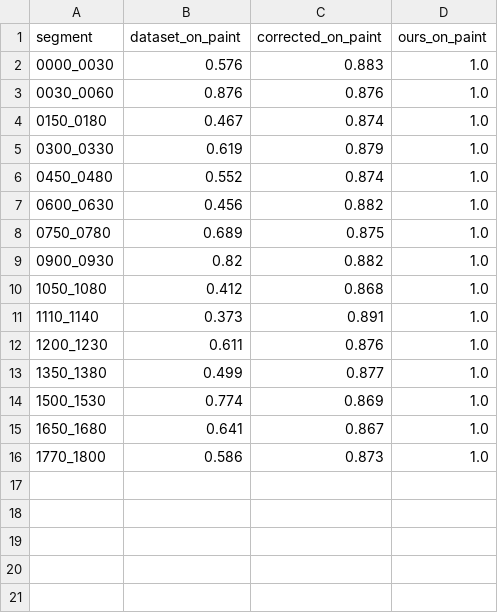
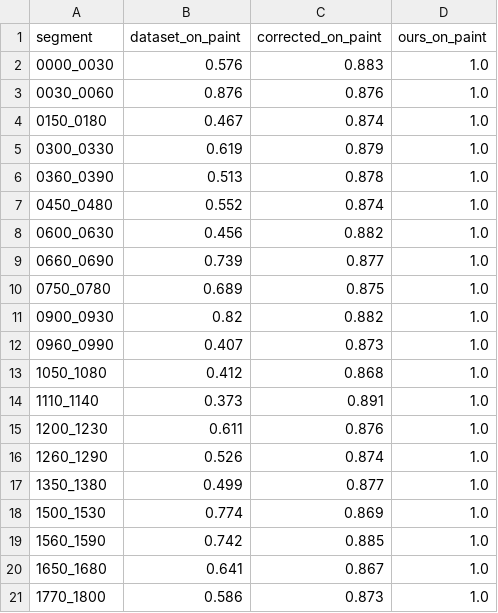
Before and after one commit to Mohitoo6/football-tactical-replay, a CSV file: evals/video/truth_calibration.csv, drawn as a sheet.

```diff
--- a/evals/video/truth_calibration.csv
+++ b/evals/video/truth_calibration.csv
@@ -5,6 +5,9 @@ segment,dataset_on_paint,corrected_on_paint,ours_on_paint
 0300_0330,0.619,0.879,1.0
+0360_0390,0.513,0.878,1.0
 0450_0480,0.552,0.874,1.0
 0600_0630,0.456,0.882,1.0
+0660_0690,0.739,0.877,1.0
 0750_0780,0.689,0.875,1.0
 0900_0930,0.82,0.882,1.0
+0960_0990,0.407,0.873,1.0
 1050_1080,0.412,0.868,1.0
@@ -12,4 +15,6 @@ segment,dataset_on_paint,corrected_on_paint,ours_on_paint
 1200_1230,0.611,0.876,1.0
+1260_1290,0.526,0.874,1.0
 1350_1380,0.499,0.877,1.0
 1500_1530,0.774,0.869,1.0
+1560_1590,0.742,0.885,1.0
 1650_1680,0.641,0.867,1.0
```
Also changed, not shown: evals/video/segments.csv, 4 other files.
